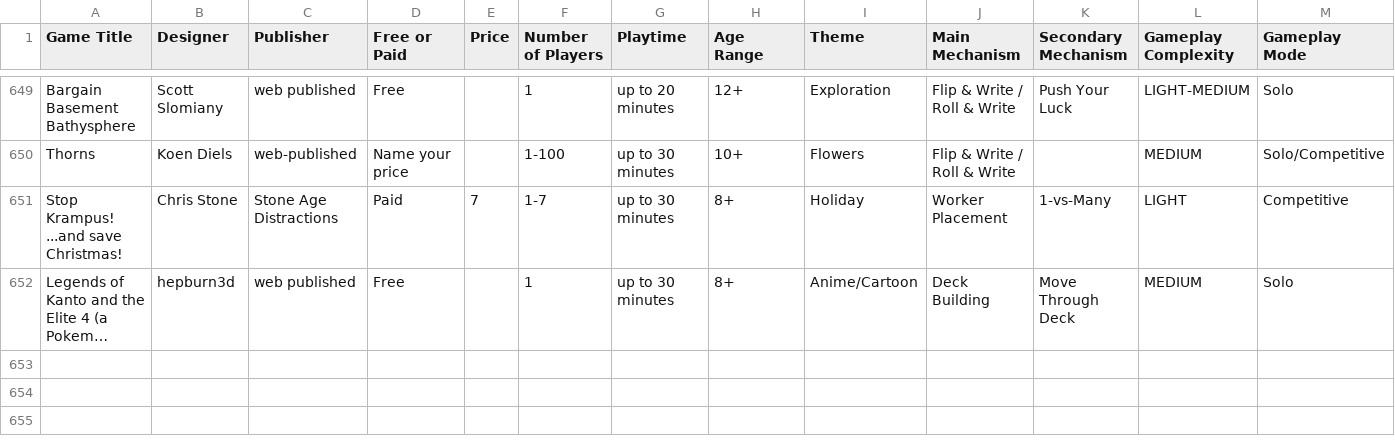
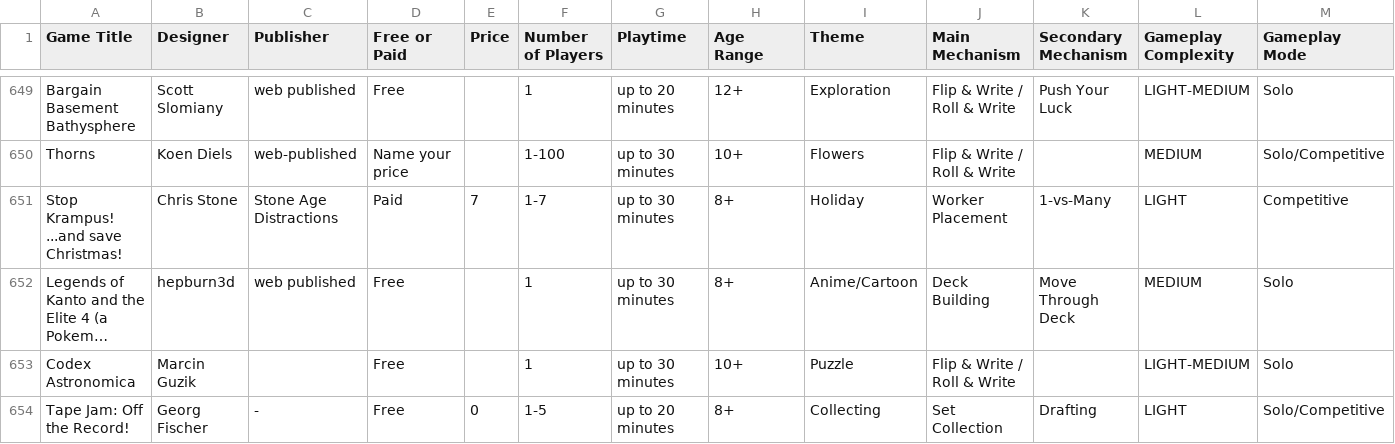
Before and after one commit to mgonzalvez/pnpfinder-lite, a CSV file: data/games.csv, drawn as a sheet; only a part is shown, gaps mark what is left out; long unchanged cells end in …; rows hold the shown columns only; the diff names each change by its address in the sheet, - before the commit and + after, or states it on an @@ line.

Commit message:
chore: sync games.csv from Google Sheets (normalized from SHEET headers)

```diff
--- a/data/games.csv
+++ b/data/games.csv
+row 653: Codex Astronomica | Marcin Guzik |  | Free |  | 1 | up to 30 minutes | 10+ | Puzzle | Flip & Write / Roll & Write |  | LIGHT-MEDIUM | Solo
+row 654: Tape Jam: Off the Record! | Georg Fischer | - | Free | 0 | 1-5 | up to 20 minutes | 8+ | Collecting | Set Collection | Drafting | LIGHT | Solo/Competitive
```
